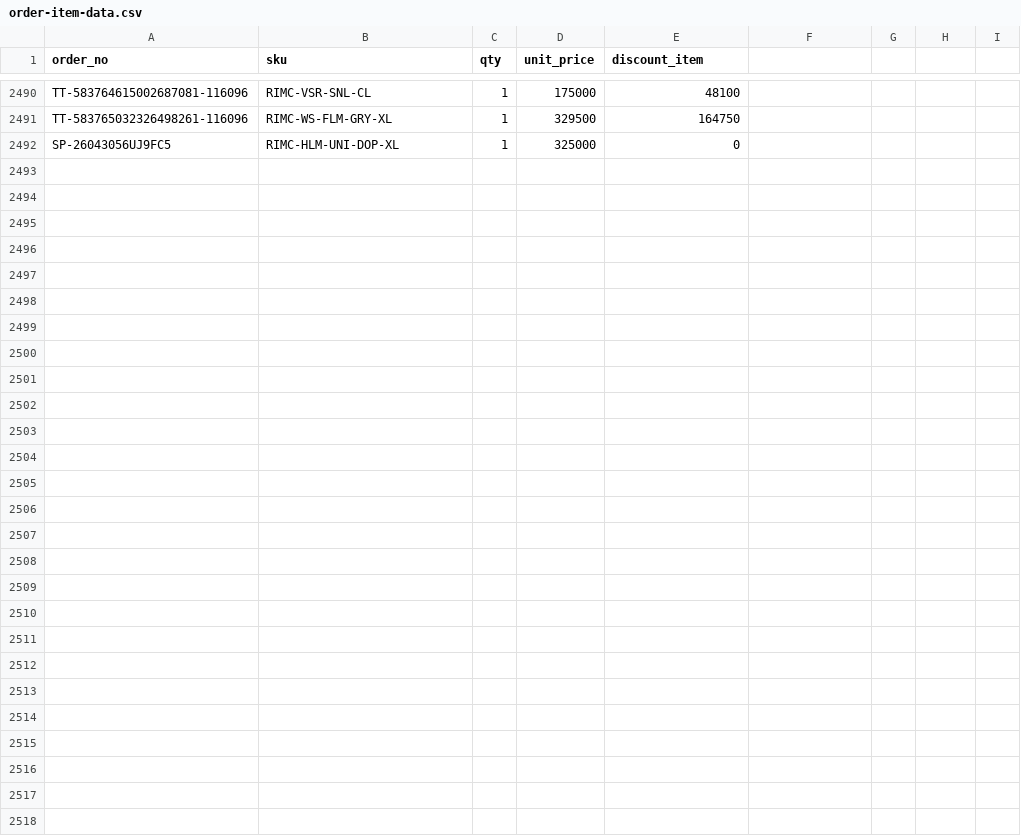
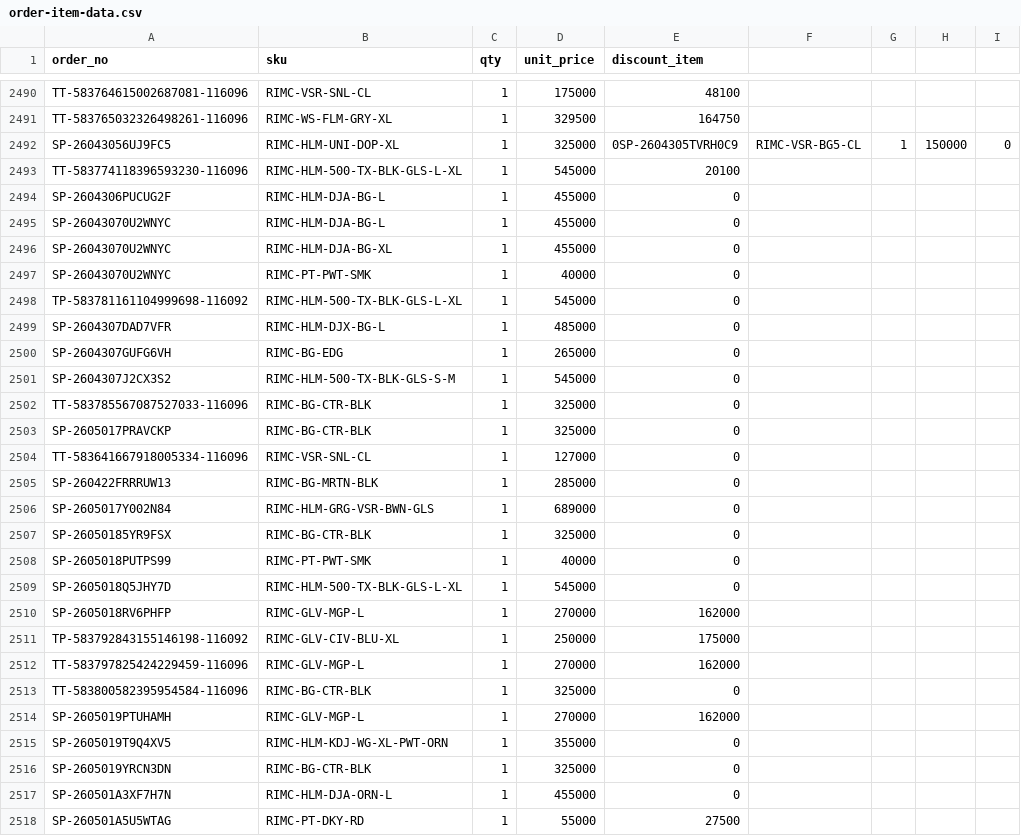
Before and after one commit to Dyazeys/superapp-next, a CSV file: data/master-upload/order-item-data.csv, drawn as a sheet; only a part is shown, gaps mark what is left out.

```diff
--- a/data/master-upload/order-item-data.csv
+++ b/data/master-upload/order-item-data.csv
@@ -2491,2 +2491,28 @@ TT-583764615002687081-116096,RIMC-VSR-SNL-CL,1,175000,48100
 TT-583765032326498261-116096,RIMC-WS-FLM-GRY-XL,1,329500,164750
-SP-26043056UJ9FC5,RIMC-HLM-UNI-DOP-XL,1,325000,0
+SP-26043056UJ9FC5,RIMC-HLM-UNI-DOP-XL,1,325000,0SP-2604305TVRH0C9,RIMC-VSR-BG5-CL,1,150000,0
+TT-583774118396593230-116096,RIMC-HLM-500-TX-BLK-GLS-L-XL,1,545000,20100
+SP-2604306PUCUG2F,RIMC-HLM-DJA-BG-L,1,455000,0
+SP-26043070U2WNYC,RIMC-HLM-DJA-BG-L,1,455000,0
+SP-26043070U2WNYC,RIMC-HLM-DJA-BG-XL,1,455000,0
+SP-26043070U2WNYC,RIMC-PT-PWT-SMK,1,40000,0
+TP-583781161104999698-116092,RIMC-HLM-500-TX-BLK-GLS-L-XL,1,545000,0
+SP-2604307DAD7VFR,RIMC-HLM-DJX-BG-L,1,485000,0
+SP-2604307GUFG6VH,RIMC-BG-EDG,1,265000,0
+SP-2604307J2CX3S2,RIMC-HLM-500-TX-BLK-GLS-S-M,1,545000,0
+TT-583785567087527033-116096,RIMC-BG-CTR-BLK,1,325000,0
+SP-2605017PRAVCKP,RIMC-BG-CTR-BLK,1,325000,0
+TT-583641667918005334-116096,RIMC-VSR-SNL-CL,1,127000,0
+SP-260422FRRRUW13,RIMC-BG-MRTN-BLK,1,285000,0
+SP-2605017Y002N84,RIMC-HLM-GRG-VSR-BWN-GLS,1,689000,0
+SP-26050185YR9FSX,RIMC-BG-CTR-BLK,1,325000,0
+SP-2605018PUTPS99,RIMC-PT-PWT-SMK,1,40000,0
+SP-2605018Q5JHY7D,RIMC-HLM-500-TX-BLK-GLS-L-XL,1,545000,0
+SP-2605018RV6PHFP,RIMC-GLV-MGP-L,1,270000,162000
+TP-583792843155146198-116092,RIMC-GLV-CIV-BLU-XL,1,250000,175000
+TT-583797825424229459-116096,RIMC-GLV-MGP-L,1,270000,162000
+TT-583800582395954584-116096,RIMC-BG-CTR-BLK,1,325000,0
+SP-2605019PTUHAMH,RIMC-GLV-MGP-L,1,270000,162000
+SP-2605019T9Q4XV5,RIMC-HLM-KDJ-WG-XL-PWT-ORN,1,355000,0
+SP-2605019YRCN3DN,RIMC-BG-CTR-BLK,1,325000,0
+SP-260501A3XF7H7N,RIMC-HLM-DJA-ORN-L,1,455000,0
+SP-260501A5U5WTAG,RIMC-PT-DKY-RD,1,55000,27500
```
Also changed, not shown: data/master-upload/sales-order-data.csv, 4 other files.
